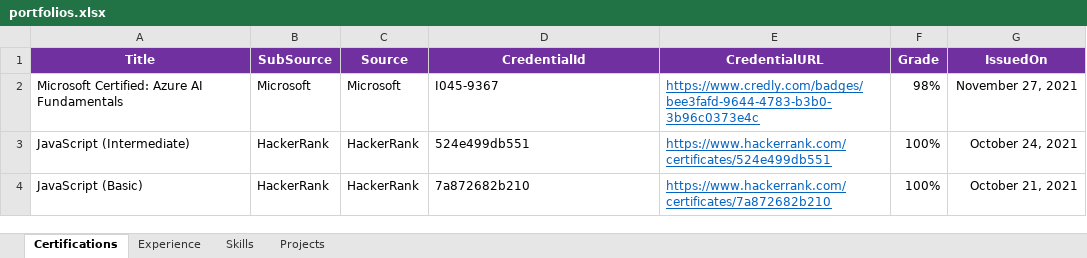
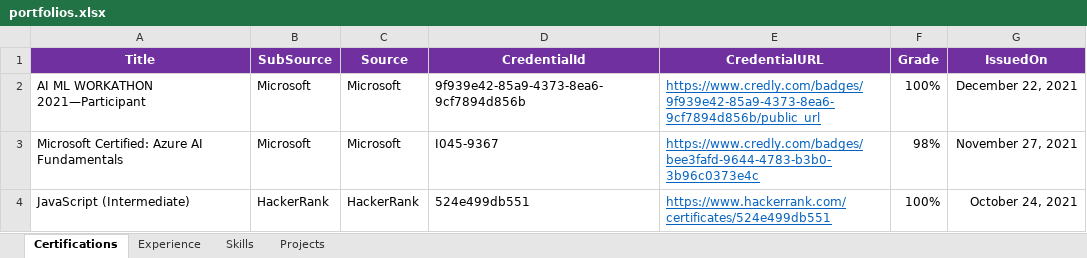
Before and after one commit to jjnanthakumar/jjnanthakumar.github.io, an Excel workbook: portfolios.xlsx, sheet Certifications, drawn as a sheet; only a part is shown; the shorter side is filled out with more unchanged rows; values as stored, in another font and other column widths than the file's, no borders; the diff names each change by its address in the sheet, - before the commit and + after, or states it on an @@ line.

Commit message:
Reset to previous commits

```diff
--- a/portfolios.xlsx (sheet Certifications)
+++ b/portfolios.xlsx (sheet Certifications)
+row 2: AI ML WORKATHON 2021—Participant | Microsoft | Microsoft | 9f939e42-85a9-4373-8ea6-9cf7894d856b | https://www.credly.com/badges/9f939e42-85a9-4373-8ea6-9cf7894d856b/public_url | 100% | December 22, 2021
```
